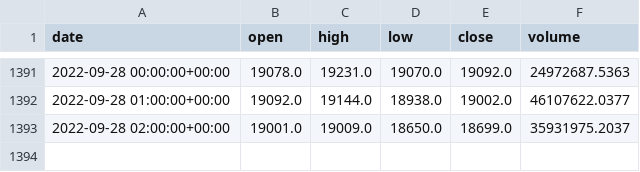
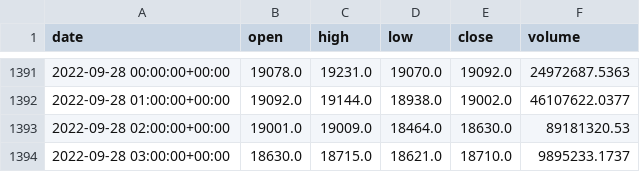
Before and after one commit to UMazzucco/PI03-Analytics-FTX, a CSV file: markets_data/BTC_USD.csv, drawn as a sheet; only a part is shown, gaps mark what is left out.

```diff
--- a/markets_data/BTC_USD.csv
+++ b/markets_data/BTC_USD.csv
@@ -1392,2 +1392,3 @@ date,open,high,low,close,volume
 2022-09-28 01:00:00+00:00,19092.0,19144.0,18938.0,19002.0,46107622.0377
-2022-09-28 02:00:00+00:00,19001.0,19009.0,18650.0,18699.0,35931975.2037
+2022-09-28 02:00:00+00:00,19001.0,19009.0,18464.0,18630.0,89181320.53
+2022-09-28 03:00:00+00:00,18630.0,18715.0,18621.0,18710.0,9895233.1737
```
Also changed, not shown: markets_data/BNB_USD.csv, markets_data/DOGE_USD.csv, 9 other files.
